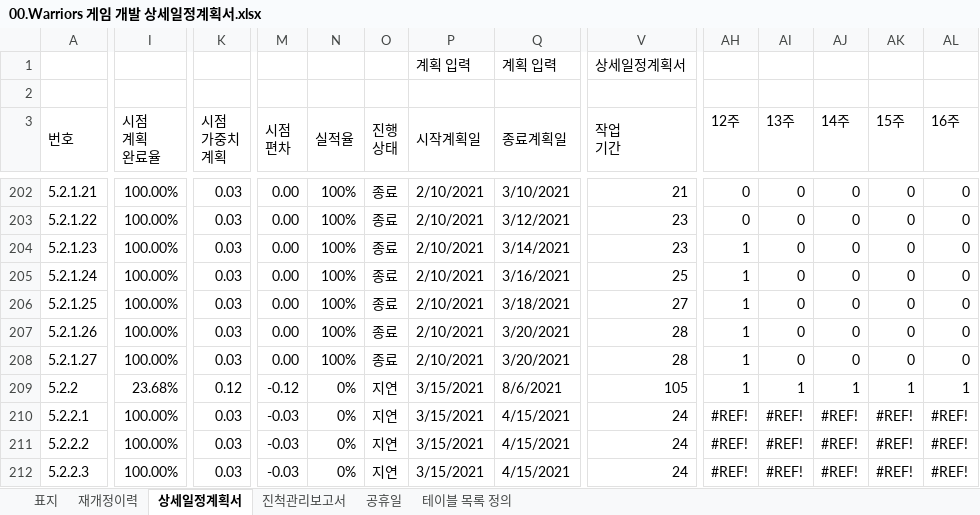
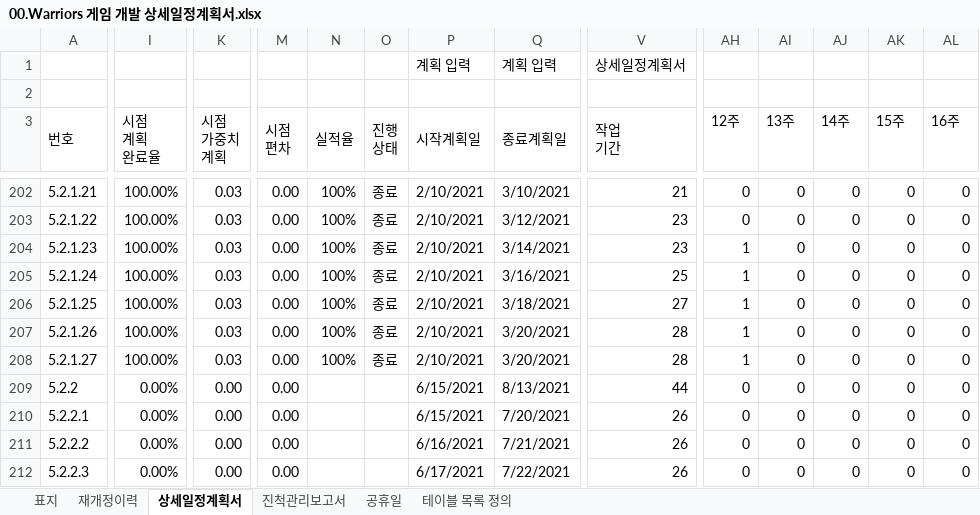
Before and after one commit to kwanGDss/Warriors, an Excel workbook: Documents/00.Warriors 게임 개발 상세일정계획서.xlsx, sheet 상세일정계획서, drawn as a sheet; only a part is shown, gaps mark what is left out; values as stored, in another font and other column widths than the file's, no cell formats; charts and pictures and conditional formats not drawn; the diff covers the shown part only; the diff names each change by its address in the sheet, - before the commit and + after, or states it on an @@ line.

Commit message:
Update DP 210517

```diff
--- a/Documents/00.Warriors 게임 개발 상세일정계획서.xlsx (sheet 상세일정계획서)
+++ b/Documents/00.Warriors 게임 개발 상세일정계획서.xlsx (sheet 상세일정계획서)
-I209 (시점 계획 완료율): 23.68%
+I209 (시점 계획 완료율): 0.00%
-K209 (시점 가중치 계획): 0.12
+K209 (시점 가중치 계획): 0.00
-M209 (시점 편차): -0.12
+M209 (시점 편차): 0.00
-N209:N212 (실적율): 0%
+N209:N212 (실적율): (empty)
-O209:O212 (진행 상태): 지연
+O209:O212 (진행 상태): (empty)
-P209:P210 (시작계획일): 3/15/2021
+P209:P210 (시작계획일): 6/15/2021
-Q209 (종료계획일): 8/6/2021
+Q209 (종료계획일): 8/13/2021
-V209 (작업 기간): 105
+V209 (작업 기간): 44
-AH209 (12주): 1
+AH209 (12주): 0
-AI209 (13주): 1
+AI209 (13주): 0
-AJ209 (14주): 1
+AJ209 (14주): 0
-AK209 (15주): 1
+AK209 (15주): 0
-AL209 (16주): 1
+AL209 (16주): 0
-I210:I212 (시점 계획 완료율): 100.00%
+I210:I212 (시점 계획 완료율): 0.00%
-K210:K212 (시점 가중치 계획): 0.03
+K210:K212 (시점 가중치 계획): 0.00
-M210:M212 (시점 편차): -0.03
+M210:M212 (시점 편차): 0.00
-Q210 (종료계획일): 4/15/2021
+Q210 (종료계획일): 7/20/2021
-V210:V212 (작업 기간): 24
+V210:V212 (작업 기간): 26
-AH210:AH212 (12주): #REF!
+AH210:AH212 (12주): 0
-AI210:AI212 (13주): #REF!
+AI210:AI212 (13주): 0
-AJ210:AJ212 (14주): #REF!
+AJ210:AJ212 (14주): 0
-AK210:AK212 (15주): #REF!
+AK210:AK212 (15주): 0
-AL210:AL212 (16주): #REF!
+AL210:AL212 (16주): 0
-P211 (시작계획일): 3/15/2021
+P211 (시작계획일): 6/16/2021
-Q211 (종료계획일): 4/15/2021
+Q211 (종료계획일): 7/21/2021
-P212 (시작계획일): 3/15/2021
+P212 (시작계획일): 6/17/2021
-Q212 (종료계획일): 4/15/2021
+Q212 (종료계획일): 7/22/2021
```
Also changed, not shown: 1701 edited cells elsewhere in this sheet, sheet 테이블 목록 정의, sheet 진척관리보고서, cell formats, formulas that keep their value.
